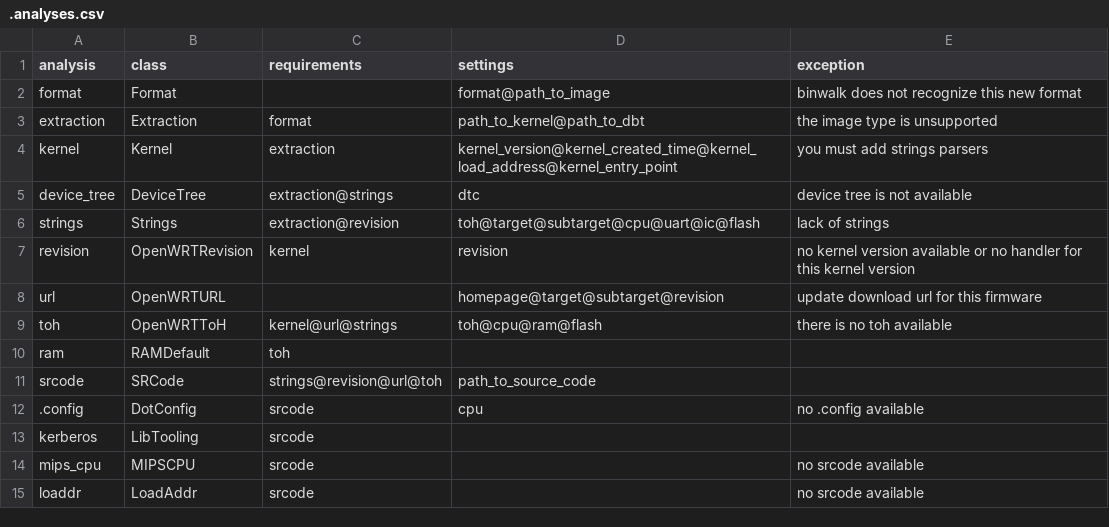
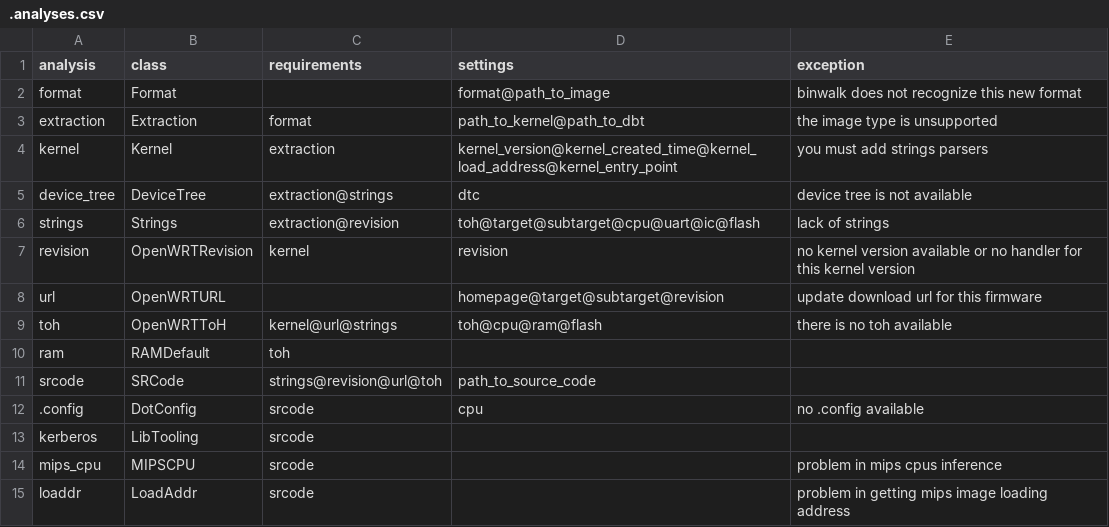
Before and after one commit to cyruscyliu/firmguide, a CSV file: analyses/.analyses.csv, drawn as a sheet.

Commit message:
find a more general way to infer mips

```diff
--- a/analyses/.analyses.csv
+++ b/analyses/.analyses.csv
@@ -13,3 +13,3 @@ srcode,SRCode,strings@revision@url@toh,path_to_source_code,
 kerberos,LibTooling,srcode,,
-mips_cpu,MIPSCPU,srcode,,no srcode available
-loaddr,LoadAddr,srcode,,no srcode available
+mips_cpu,MIPSCPU,srcode,,problem in mips cpus inference
+loaddr,LoadAddr,srcode,,problem in getting mips image loading address
```
Also changed, not shown: 1 other file.
